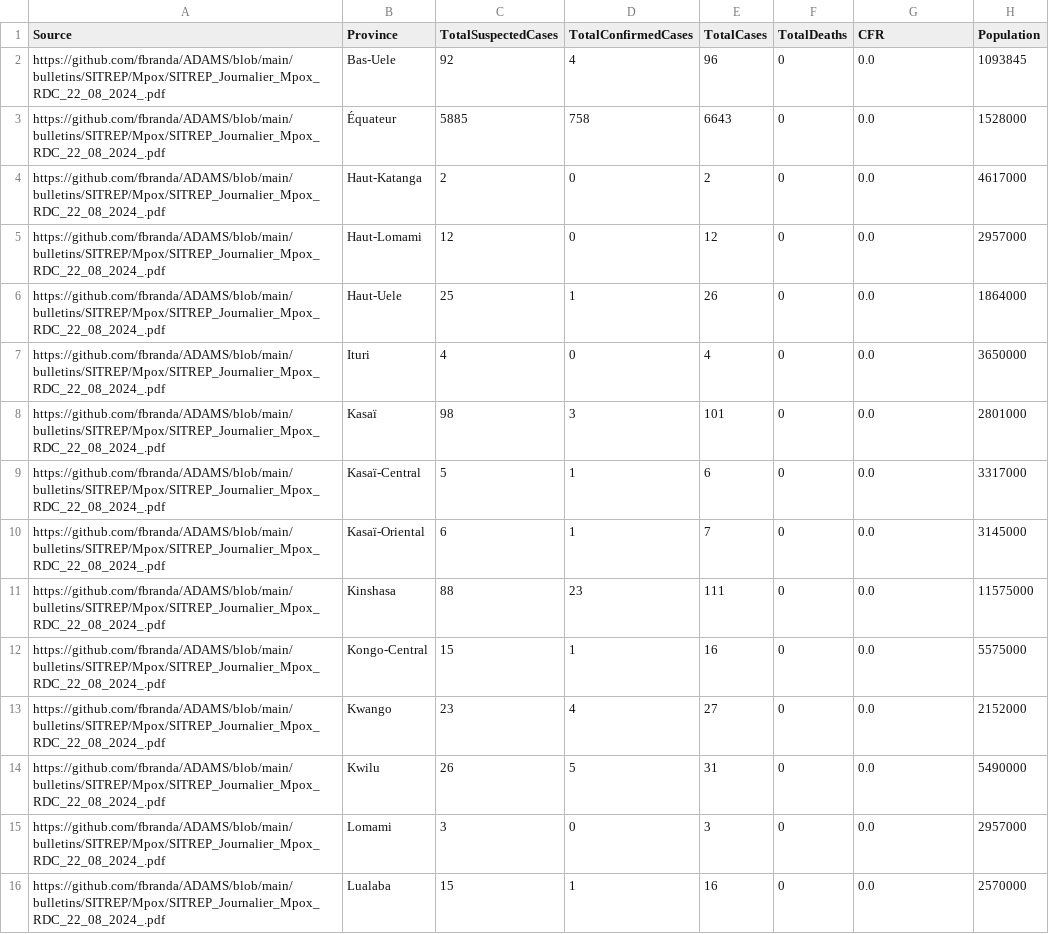
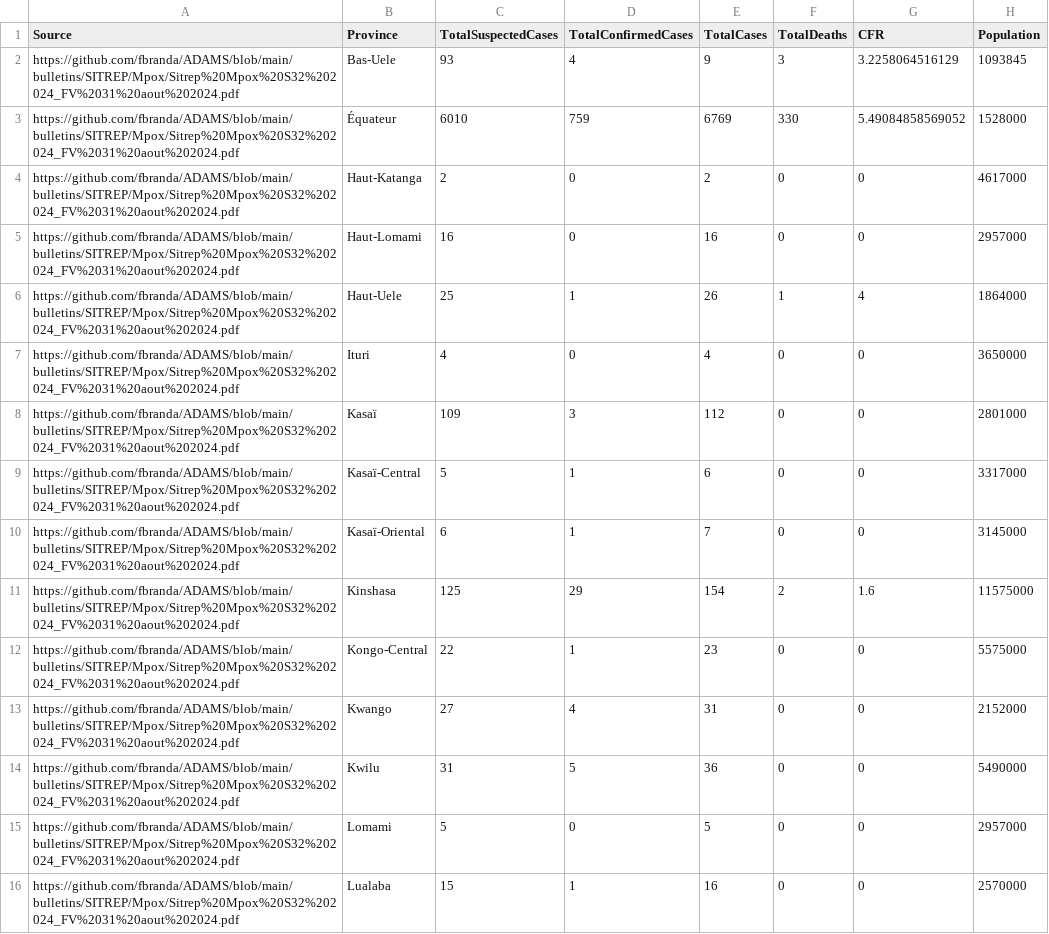
Before and after one commit to fbranda/ADAMS, a CSV file: surveillance/2024/Mpox/DRC/latest-DRC-by-province.csv, drawn as a sheet; only a part is shown; the diff covers the shown part only.

Commit message:
Add files via upload

```diff
--- a/surveillance/2024/Mpox/DRC/latest-DRC-by-province.csv
+++ b/surveillance/2024/Mpox/DRC/latest-DRC-by-province.csv
@@ -1,16 +1,16 @@
 "Source","Province","TotalSuspectedCases","TotalConfirmedCases","TotalCases","TotalDeaths","CFR","Population"
-"https://github.com/fbranda/ADAMS/blob/main/bulletins/SITREP/Mpox/SITREP_Journalier_Mpox_RDC_22_08_2024_.pdf","Bas-Uele",92,4,96,0,"0.0",1093845
-"https://github.com/fbranda/ADAMS/blob/main/bulletins/SITREP/Mpox/SITREP_Journalier_Mpox_RDC_22_08_2024_.pdf","Équateur",5885,758,6643,0,"0.0",1528000
-"https://github.com/fbranda/ADAMS/blob/main/bulletins/SITREP/Mpox/SITREP_Journalier_Mpox_RDC_22_08_2024_.pdf","Haut-Katanga",2,0,2,0,"0.0",4617000
-"https://github.com/fbranda/ADAMS/blob/main/bulletins/SITREP/Mpox/SITREP_Journalier_Mpox_RDC_22_08_2024_.pdf","Haut-Lomami",12,0,12,0,"0.0",2957000
-"https://github.com/fbranda/ADAMS/blob/main/bulletins/SITREP/Mpox/SITREP_Journalier_Mpox_RDC_22_08_2024_.pdf","Haut-Uele",25,1,26,0,"0.0",1864000
-"https://github.com/fbranda/ADAMS/blob/main/bulletins/SITREP/Mpox/SITREP_Journalier_Mpox_RDC_22_08_2024_.pdf","Ituri",4,0,4,0,"0.0",3650000
-"https://github.com/fbranda/ADAMS/blob/main/bulletins/SITREP/Mpox/SITREP_Journalier_Mpox_RDC_22_08_2024_.pdf","Kasaï",98,3,101,0,"0.0",2801000
-"https://github.com/fbranda/ADAMS/blob/main/bulletins/SITREP/Mpox/SITREP_Journalier_Mpox_RDC_22_08_2024_.pdf","Kasaï-Central",5,1,6,0,"0.0",3317000
-"https://github.com/fbranda/ADAMS/blob/main/bulletins/SITREP/Mpox/SITREP_Journalier_Mpox_RDC_22_08_2024_.pdf","Kasaï-Oriental",6,1,7,0,"0.0",3145000
-"https://github.com/fbranda/ADAMS/blob/main/bulletins/SITREP/Mpox/SITREP_Journalier_Mpox_RDC_22_08_2024_.pdf","Kinshasa",88,23,111,0,"0.0",11575000
-"https://github.com/fbranda/ADAMS/blob/main/bulletins/SITREP/Mpox/SITREP_Journalier_Mpox_RDC_22_08_2024_.pdf","Kongo-Central",15,1,16,0,"0.0",5575000
-"https://github.com/fbranda/ADAMS/blob/main/bulletins/SITREP/Mpox/SITREP_Journalier_Mpox_RDC_22_08_2024_.pdf","Kwango",23,4,27,0,"0.0",2152000
-"https://github.com/fbranda/ADAMS/blob/main/bulletins/SITREP/Mpox/SITREP_Journalier_Mpox_RDC_22_08_2024_.pdf","Kwilu",26,5,31,0,"0.0",5490000
-"https://github.com/fbranda/ADAMS/blob/main/bulletins/SITREP/Mpox/SITREP_Journalier_Mpox_RDC_22_08_2024_.pdf","Lomami",3,0,3,0,"0.0",2957000
-"https://github.com/fbranda/ADAMS/blob/main/bulletins/SITREP/Mpox/SITREP_Journalier_Mpox_RDC_22_08_2024_.pdf","Lualaba",15,1,16,0,"0.0",2570000
+"https://github.com/fbranda/ADAMS/blob/main/bulletins/SITREP/Mpox/Sitrep%20Mpox%20S32%202024_FV%2031%20aout%202024.pdf","Bas-Uele",93,4,9,3,3.2258064516129,1093845
+"https://github.com/fbranda/ADAMS/blob/main/bulletins/SITREP/Mpox/Sitrep%20Mpox%20S32%202024_FV%2031%20aout%202024.pdf","Équateur",6010,759,6769,330,5.49084858569052,1528000
+"https://github.com/fbranda/ADAMS/blob/main/bulletins/SITREP/Mpox/Sitrep%20Mpox%20S32%202024_FV%2031%20aout%202024.pdf","Haut-Katanga",2,0,2,0,0,4617000
+"https://github.com/fbranda/ADAMS/blob/main/bulletins/SITREP/Mpox/Sitrep%20Mpox%20S32%202024_FV%2031%20aout%202024.pdf","Haut-Lomami",16,0,16,0,0,2957000
+"https://github.com/fbranda/ADAMS/blob/main/bulletins/SITREP/Mpox/Sitrep%20Mpox%20S32%202024_FV%2031%20aout%202024.pdf","Haut-Uele",25,1,26,1,4,1864000
+"https://github.com/fbranda/ADAMS/blob/main/bulletins/SITREP/Mpox/Sitrep%20Mpox%20S32%202024_FV%2031%20aout%202024.pdf","Ituri",4,0,4,0,0,3650000
+"https://github.com/fbranda/ADAMS/blob/main/bulletins/SITREP/Mpox/Sitrep%20Mpox%20S32%202024_FV%2031%20aout%202024.pdf","Kasaï",109,3,112,0,0,2801000
+"https://github.com/fbranda/ADAMS/blob/main/bulletins/SITREP/Mpox/Sitrep%20Mpox%20S32%202024_FV%2031%20aout%202024.pdf","Kasaï-Central",5,1,6,0,0,3317000
+"https://github.com/fbranda/ADAMS/blob/main/bulletins/SITREP/Mpox/Sitrep%20Mpox%20S32%202024_FV%2031%20aout%202024.pdf","Kasaï-Oriental",6,1,7,0,0,3145000
+"https://github.com/fbranda/ADAMS/blob/main/bulletins/SITREP/Mpox/Sitrep%20Mpox%20S32%202024_FV%2031%20aout%202024.pdf","Kinshasa",125,29,154,2,1.6,11575000
+"https://github.com/fbranda/ADAMS/blob/main/bulletins/SITREP/Mpox/Sitrep%20Mpox%20S32%202024_FV%2031%20aout%202024.pdf","Kongo-Central",22,1,23,0,0,5575000
+"https://github.com/fbranda/ADAMS/blob/main/bulletins/SITREP/Mpox/Sitrep%20Mpox%20S32%202024_FV%2031%20aout%202024.pdf","Kwango",27,4,31,0,0,2152000
+"https://github.com/fbranda/ADAMS/blob/main/bulletins/SITREP/Mpox/Sitrep%20Mpox%20S32%202024_FV%2031%20aout%202024.pdf","Kwilu",31,5,36,0,0,5490000
+"https://github.com/fbranda/ADAMS/blob/main/bulletins/SITREP/Mpox/Sitrep%20Mpox%20S32%202024_FV%2031%20aout%202024.pdf","Lomami",5,0,5,0,0,2957000
+"https://github.com/fbranda/ADAMS/blob/main/bulletins/SITREP/Mpox/Sitrep%20Mpox%20S32%202024_FV%2031%20aout%202024.pdf","Lualaba",15,1,16,0,0,2570000
```
Also changed, not shown: 48 edited cells elsewhere in this file.
